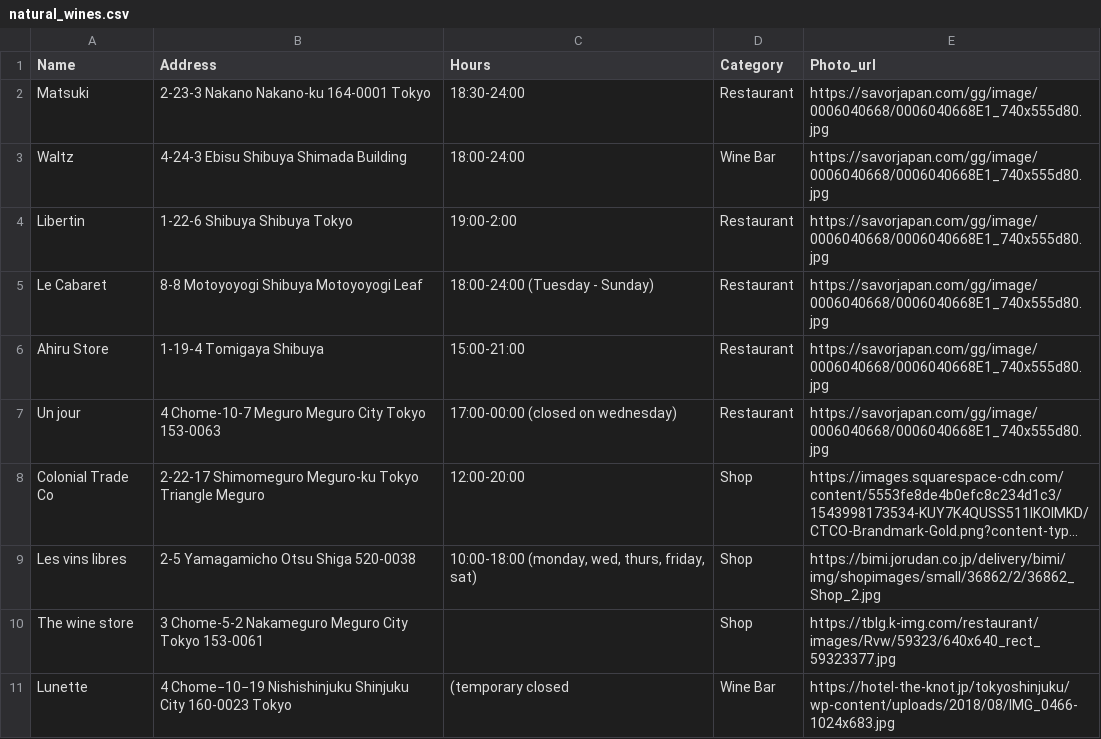
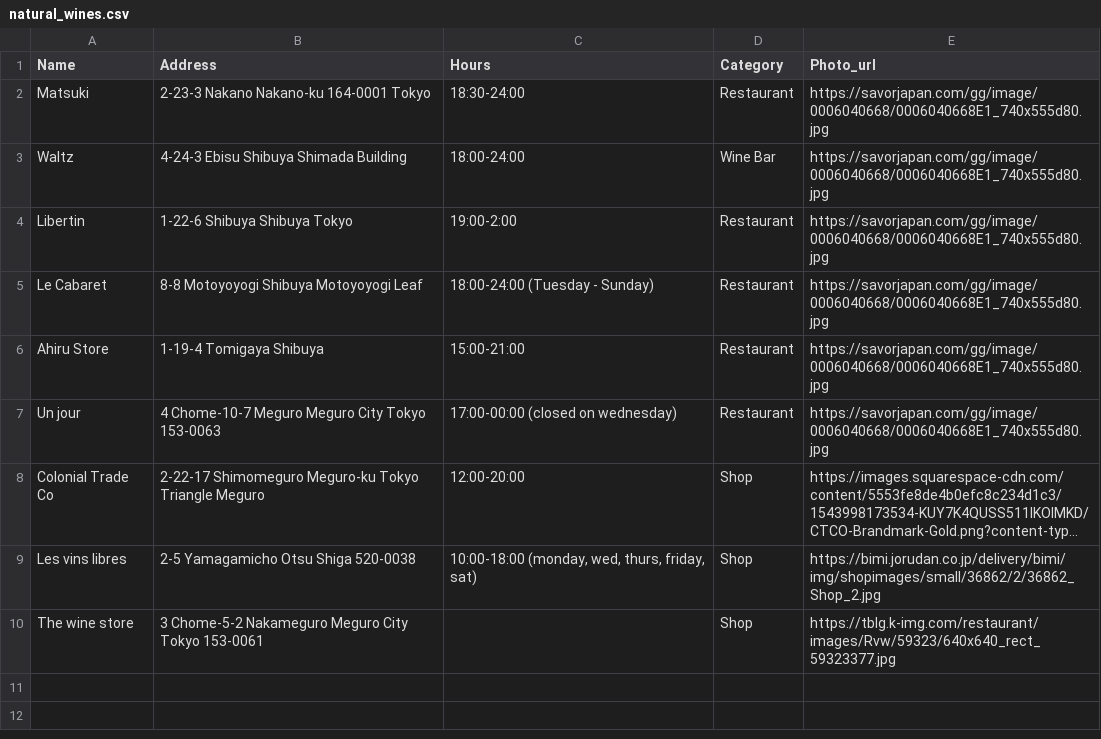
Before and after one commit to Charlottedmt/natural-wines, a CSV file: lib/natural_wines.csv, drawn as a sheet; long unchanged cells end in ….

```diff
--- a/lib/natural_wines.csv
+++ b/lib/natural_wines.csv
@@ -10,2 +10 @@ Les vins libres ,2-5 Yamagamicho Otsu Shiga 520-0038,"10:00-18:00 (monday, wed,
 The wine store,3 Chome-5-2 Nakameguro Meguro City Tokyo 153-0061,,Shop,https://tblg.k-img.com/restaurant/images/Rvw/59323/640x640_rect_59323377.jpg
-Lunette,4 Chome−10−19 Nishishinjuku Shinjuku City 160-0023 Tokyo,(temporary closed,Wine Bar,https://hotel-the-knot.jp/tokyoshinjuku/wp-content/uploads/2018/08/IMG_0466-1024x683.jpg
```
Also changed, not shown: 9 other files.
